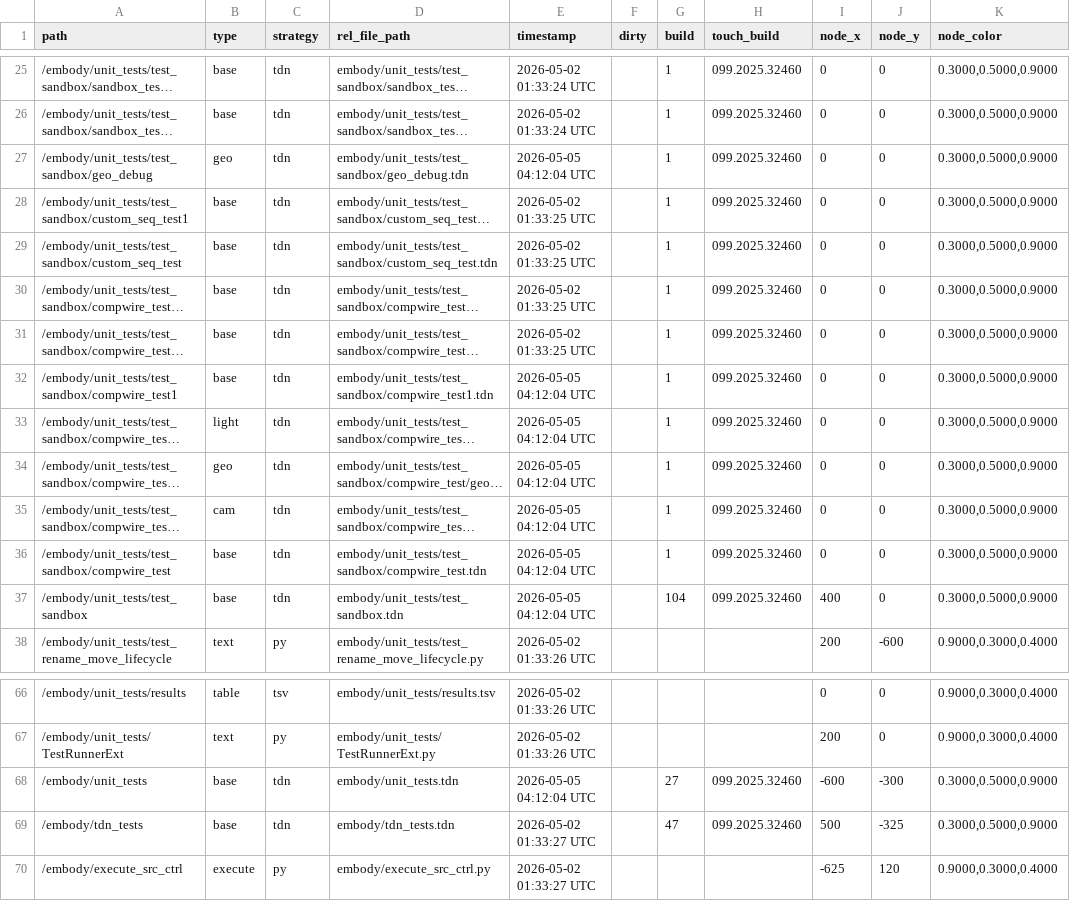
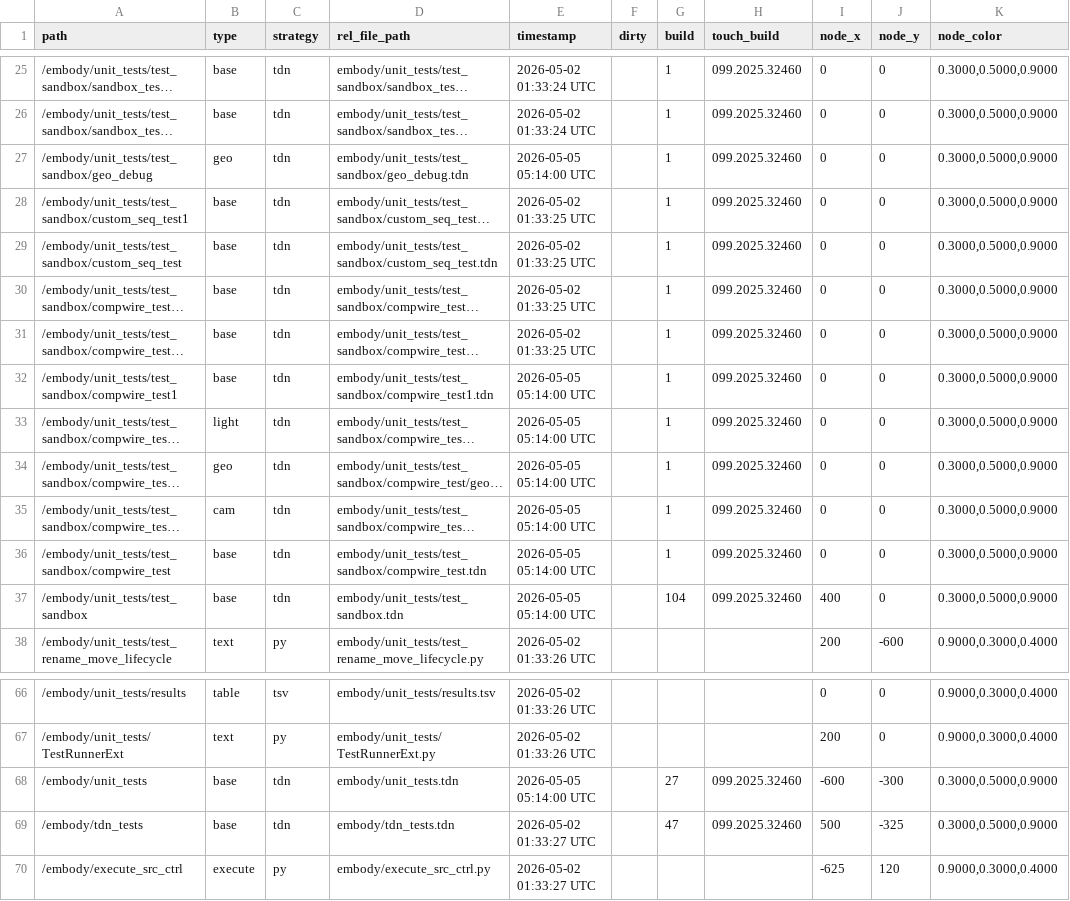
Before and after one commit to dylanroscover/Embody, a TSV file: dev/embody/externalizations.tsv, drawn as a sheet; only a part is shown, gaps mark what is left out; long unchanged cells end in …; the diff names each change by its address in the sheet, - before the commit and + after, or states it on an @@ line.

Commit message:
Embody v5.0.402: registry GC, Update-side rename backstop, PID-aware launch guard
- Registry GC: _writeEnvoyConfig prunes any row whose td_pid is dead
  on every write. Registries that previously accumulated dead rows
  across sessions (hard kills, force-quits, crashes) now collapse to
  live-only on the next save. Verified: 28 rows -> 1 in one cycle.

- Update-side rename backstop: EmbodyExt.Update() caches _last_toe_name
  and calls Envoy.RefreshRegistry() on basename mismatch. Defensive
  backstop for execute.py's postSave hook -- catches save-time .toe
  rename even when execute.py didn't reload after a source edit.

- PID-aware launch guard: handle_launch_td adds a slow-path scan after
  the fast-path key lookup. Iterates every alive instance, walks-
  forward each registered toe_path, refuses on resolved-target match.
  Fixes the stale-key + v5.0.401 walk-forward composition that could
  otherwise spawn a duplicate TD.

- 6 new tests: 4 in test_envoy_registry (TestRegistryDeadPidGC),
  2 in test_envoy_bridge (TestBridgeLaunchTd PID-aware paths).

```diff
--- a/dev/embody/externalizations.tsv
+++ b/dev/embody/externalizations.tsv
-E27 (timestamp): 2026-05-05 04:12:04 UTC
+E27 (timestamp): 2026-05-05 05:14:00 UTC
-E32:E37 (timestamp): 2026-05-05 04:12:04 UTC
+E32:E37 (timestamp): 2026-05-05 05:14:00 UTC
-E68 (timestamp): 2026-05-05 04:12:04 UTC
+E68 (timestamp): 2026-05-05 05:14:00 UTC
```
Also changed, not shown: 14 other files.
